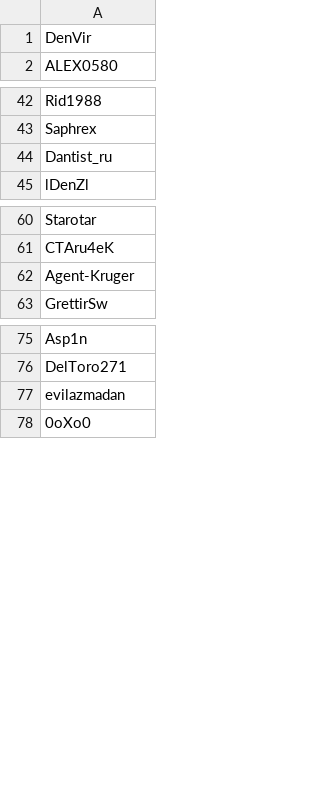
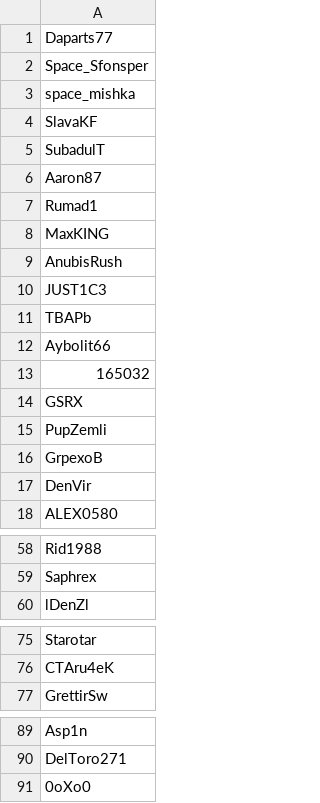
Before and after one commit to PavelGirkalo/SCTURBORHelper, a CSV file: out/artifacts/SCTURBORHelper/resources/Friends.csv, drawn as a sheet; only a part is shown, gaps mark what is left out; the diff covers the shown part only.

```diff
--- a/out/artifacts/SCTURBORHelper/resources/Friends.csv
+++ b/out/artifacts/SCTURBORHelper/resources/Friends.csv
@@ -1 +1,17 @@
+Daparts77
+Space_Sfonsper
+space_mishka
+SlavaKF
+SubadulT
+Aaron87
+Rumad1
+MaxKING
+AnubisRush
+JUST1C3
+TBAPb
+Aybolit66
+165032
+GSRX
+PupZemli
+GrpexoB
 DenVir
@@ -43,3 +59,2 @@ Rid1988
 Saphrex
-Dantist_ru
 lDenZl
@@ -61,3 +76,2 @@ Starotar
 CTAru4eK
-Agent-Kruger
 GrettirSw
@@ -76,3 +90,2 @@ Asp1n
 DelToro271
-evilazmadan
 0oXo0
```
Also changed, not shown: 2 removed rows elsewhere in this file, resources/Friends.csv.
